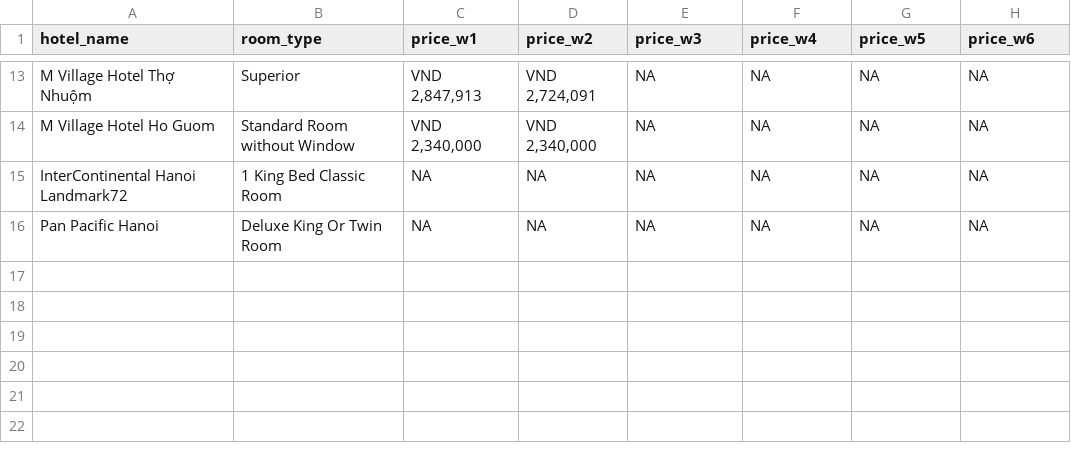
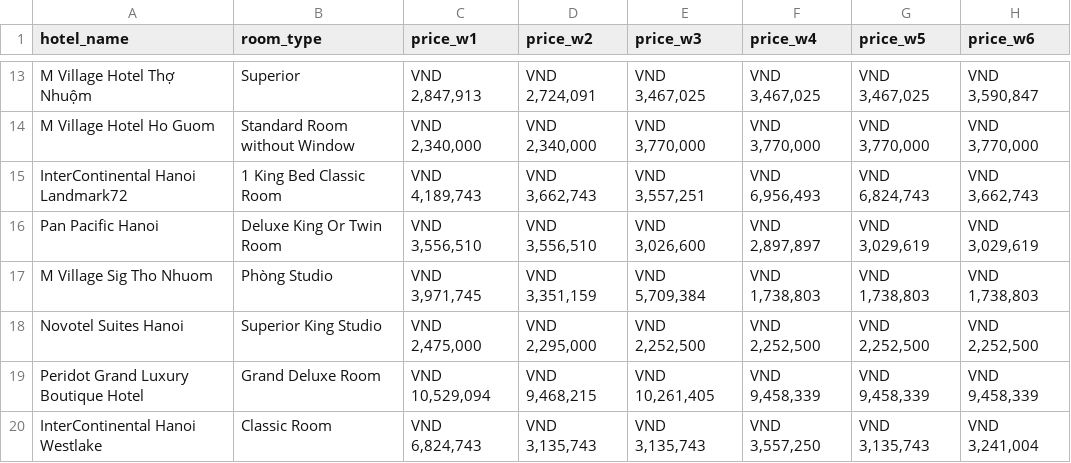
Before and after one commit to hchinhtrung/mvillage-email-template, a CSV file: 31.crawl-tool/trip/trip2/TEMP_trip2.csv, drawn as a sheet; only a part is shown, gaps mark what is left out; the diff covers the shown part only; the diff names each change by its address in the sheet, - before the commit and + after, or states it on an @@ line.

```diff
--- a/31.crawl-tool/trip/trip2/TEMP_trip2.csv
+++ b/31.crawl-tool/trip/trip2/TEMP_trip2.csv
-E13 (price_w3): NA
+E13 (price_w3): VND 3,467,025
-F13 (price_w4): NA
+F13 (price_w4): VND 3,467,025
-G13 (price_w5): NA
+G13 (price_w5): VND 3,467,025
-H13 (price_w6): NA
+H13 (price_w6): VND 3,590,847
-E14 (price_w3): NA
+E14 (price_w3): VND 3,770,000
-F14 (price_w4): NA
+F14 (price_w4): VND 3,770,000
-G14 (price_w5): NA
+G14 (price_w5): VND 3,770,000
-H14 (price_w6): NA
+H14 (price_w6): VND 3,770,000
-C15 (price_w1): NA
+C15 (price_w1): VND 4,189,743
-D15 (price_w2): NA
+D15 (price_w2): VND 3,662,743
-E15 (price_w3): NA
+E15 (price_w3): VND 3,557,251
-F15 (price_w4): NA
+F15 (price_w4): VND 6,956,493
-G15 (price_w5): NA
+G15 (price_w5): VND 6,824,743
-H15 (price_w6): NA
+H15 (price_w6): VND 3,662,743
-C16 (price_w1): NA
+C16 (price_w1): VND 3,556,510
-D16 (price_w2): NA
+D16 (price_w2): VND 3,556,510
-E16 (price_w3): NA
+E16 (price_w3): VND 3,026,600
-F16 (price_w4): NA
+F16 (price_w4): VND 2,897,897
-G16 (price_w5): NA
+G16 (price_w5): VND 3,029,619
-H16 (price_w6): NA
+H16 (price_w6): VND 3,029,619
+row 17: M Village Sig Tho Nhuom | Phòng Studio | VND 3,971,745 | VND 3,351,159 | VND 5,709,384 | VND 1,738,803 | VND 1,738,803 | VND 1,738,803
+row 18: Novotel Suites Hanoi | Superior King Studio | VND 2,475,000 | VND 2,295,000 | VND 2,252,500 | VND 2,252,500 | VND 2,252,500 | VND 2,252,500
+row 19: Peridot Grand Luxury Boutique Hotel | Grand Deluxe Room | VND 10,529,094 | VND 9,468,215 | VND 10,261,405 | VND 9,458,339 | VND 9,458,339 | VND 9,458,339
+row 20: InterContinental Hanoi Westlake | Classic Room | VND 6,824,743 | VND 3,135,743 | VND 3,135,743 | VND 3,557,250 | VND 3,135,743 | VND 3,241,004
```
Also changed, not shown: 29 edited cells elsewhere in this file, 31.crawl-tool/trip/trip1/TEMP_trip1.csv, 13 other files.
